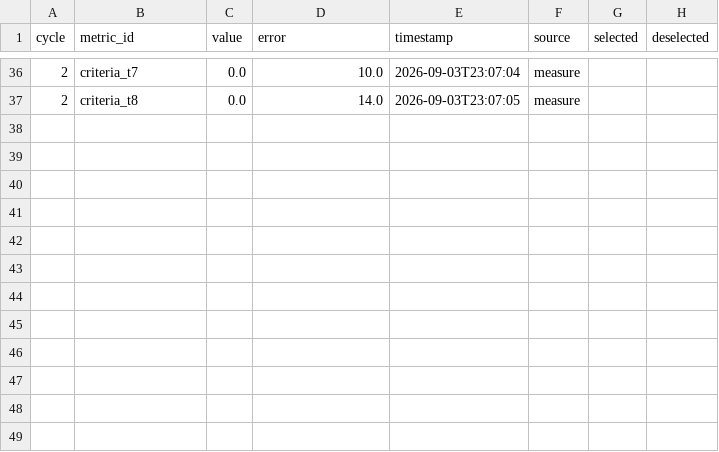
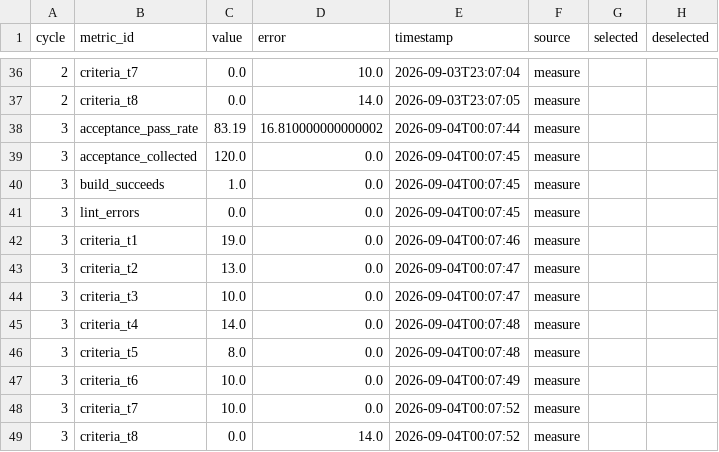
Before and after one commit to HankH18/arrivalengine, a CSV file: .swarm-loop/history.csv, drawn as a sheet; only a part is shown, gaps mark what is left out; the diff names each change by its address in the sheet, - before the commit and + after, or states it on an @@ line.

```diff
--- a/.swarm-loop/history.csv
+++ b/.swarm-loop/history.csv
+row 38: 3 | acceptance_pass_rate | 83.19 | 16.810000000000002 | 2026-09-04T00:07:44 | measure
+row 39: 3 | acceptance_collected | 120.0 | 0.0 | 2026-09-04T00:07:45 | measure
+row 40: 3 | build_succeeds | 1.0 | 0.0 | 2026-09-04T00:07:45 | measure
+row 41: 3 | lint_errors | 0.0 | 0.0 | 2026-09-04T00:07:45 | measure
+row 42: 3 | criteria_t1 | 19.0 | 0.0 | 2026-09-04T00:07:46 | measure
+row 43: 3 | criteria_t2 | 13.0 | 0.0 | 2026-09-04T00:07:47 | measure
+row 44: 3 | criteria_t3 | 10.0 | 0.0 | 2026-09-04T00:07:47 | measure
+row 45: 3 | criteria_t4 | 14.0 | 0.0 | 2026-09-04T00:07:48 | measure
+row 46: 3 | criteria_t5 | 8.0 | 0.0 | 2026-09-04T00:07:48 | measure
+row 47: 3 | criteria_t6 | 10.0 | 0.0 | 2026-09-04T00:07:49 | measure
+row 48: 3 | criteria_t7 | 10.0 | 0.0 | 2026-09-04T00:07:52 | measure
+row 49: 3 | criteria_t8 | 0.0 | 14.0 | 2026-09-04T00:07:52 | measure
```
Also changed, not shown: 7 other files.
